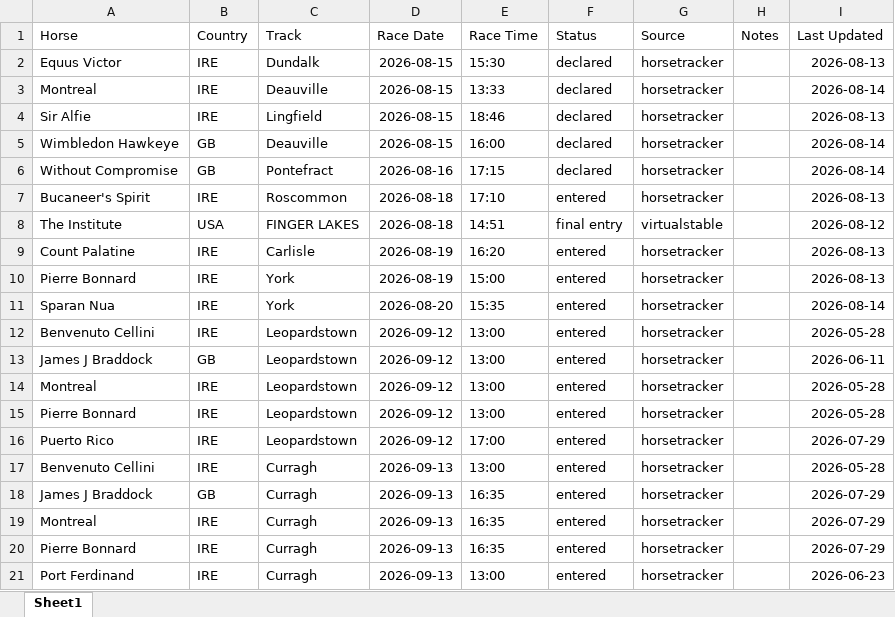
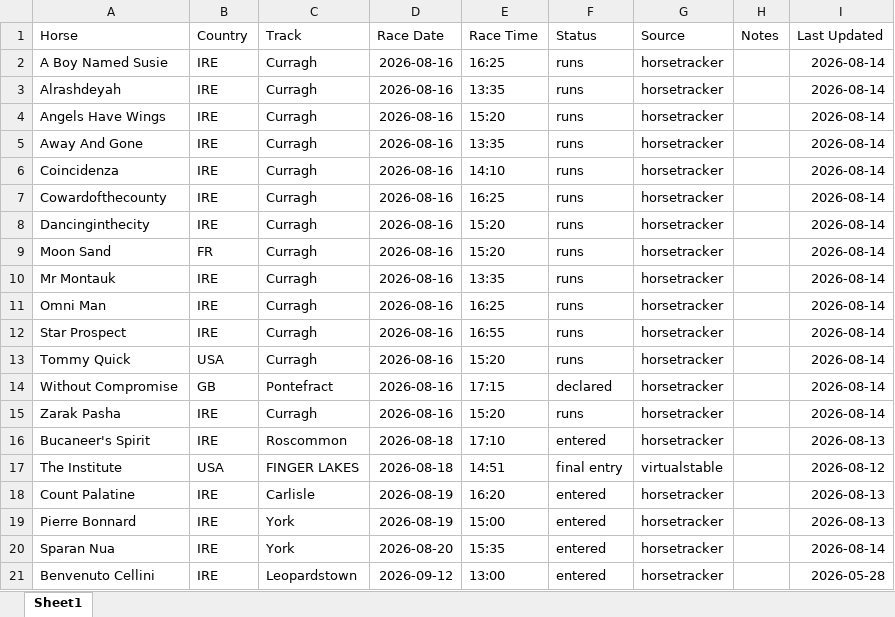
Before and after one commit to coop1st/agent-racing-scout, an Excel workbook: data/tracked/tracked-horses.xlsx, sheet Sheet1, drawn as a sheet; only a part is shown; the shorter side is filled out with more unchanged rows; values as stored, in another font and other column widths than the file's, no borders; removed rows and columns are numbered as before the commit, all else as after; the diff names each change by its address in the sheet, - before the commit and + after, or states it on an @@ line.

```diff
--- a/data/tracked/tracked-horses.xlsx (sheet Sheet1)
+++ b/data/tracked/tracked-horses.xlsx (sheet Sheet1)
-row 2: Equus Victor | IRE | Dundalk | 2026-08-15 | 15:30 | declared | horsetracker |  | 2026-08-13
+row 2: A Boy Named Susie | IRE | Curragh | 2026-08-16 | 16:25 | runs | horsetracker |  | 2026-08-14
+row 3: Alrashdeyah | IRE | Curragh | 2026-08-16 | 13:35 | runs | horsetracker |  | 2026-08-14
+row 4: Angels Have Wings | IRE | Curragh | 2026-08-16 | 15:20 | runs | horsetracker |  | 2026-08-14
+row 5: Away And Gone | IRE | Curragh | 2026-08-16 | 13:35 | runs | horsetracker |  | 2026-08-14
+row 6: Coincidenza | IRE | Curragh | 2026-08-16 | 14:10 | runs | horsetracker |  | 2026-08-14
+row 7: Cowardofthecounty | IRE | Curragh | 2026-08-16 | 16:25 | runs | horsetracker |  | 2026-08-14
+row 8: Dancinginthecity | IRE | Curragh | 2026-08-16 | 15:20 | runs | horsetracker |  | 2026-08-14
+row 9: Moon Sand | FR | Curragh | 2026-08-16 | 15:20 | runs | horsetracker |  | 2026-08-14
-A10 (Horse): Montreal
+A10 (Horse): Mr Montauk
-C10 (Track): Deauville
+C10 (Track): Curragh
-D10 (Race Date): 2026-08-15
+D10 (Race Date): 2026-08-16
-E10 (Race Time): 13:33
+E10 (Race Time): 13:35
-F10 (Status): declared
+F10 (Status): runs
-row 4: Sir Alfie | IRE | Lingfield | 2026-08-15 | 18:46 | declared | horsetracker |  | 2026-08-13
-row 5: Wimbledon Hawkeye | GB | Deauville | 2026-08-15 | 16:00 | declared | horsetracker |  | 2026-08-14
+row 11: Omni Man | IRE | Curragh | 2026-08-16 | 16:25 | runs | horsetracker |  | 2026-08-14
+row 12: Star Prospect | IRE | Curragh | 2026-08-16 | 16:55 | runs | horsetracker |  | 2026-08-14
+row 13: Tommy Quick | USA | Curragh | 2026-08-16 | 15:20 | runs | horsetracker |  | 2026-08-14
+row 15: Zarak Pasha | IRE | Curragh | 2026-08-16 | 15:20 | runs | horsetracker |  | 2026-08-14
```
